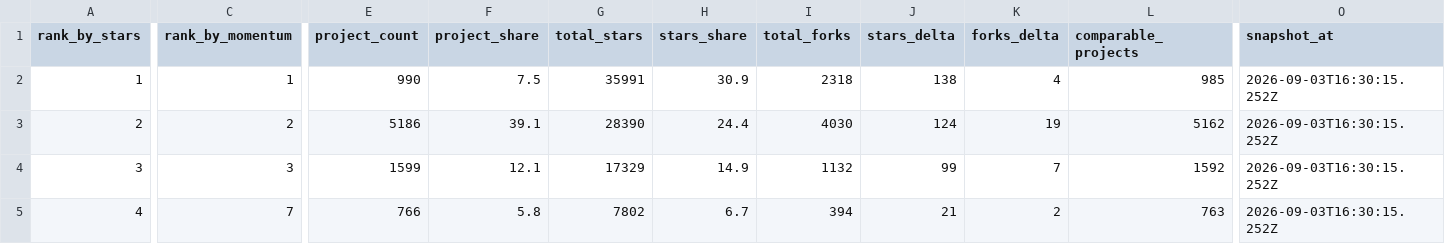
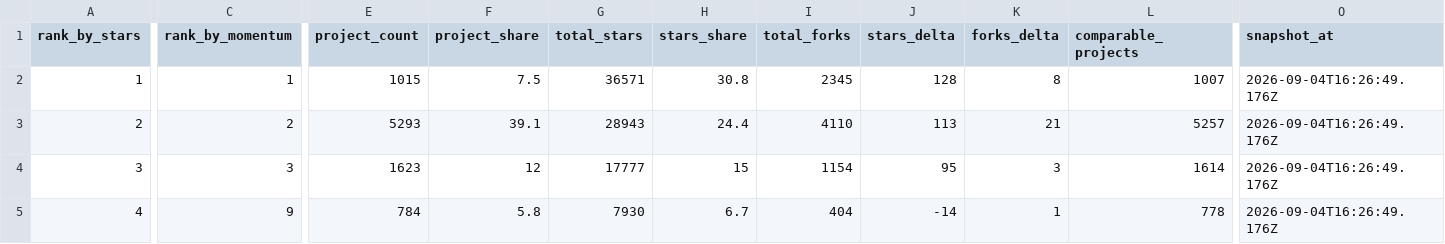
Before and after one commit to aaaaaaa-feng/deepseek-harness-ecosystem-radar, a CSV file: data/categories.csv, drawn as a sheet; only a part is shown, gaps mark what is left out; the diff covers the shown part only; the diff names each change by its address in the sheet, - before the commit and + after, or states it on an @@ line.

```diff
--- a/data/categories.csv
+++ b/data/categories.csv
-E2 (project_count): 990
+E2 (project_count): 1015
-G2 (total_stars): 35991
+G2 (total_stars): 36571
-H2 (stars_share): 30.9
+H2 (stars_share): 30.8
-I2 (total_forks): 2318
+I2 (total_forks): 2345
-J2 (stars_delta): 138
+J2 (stars_delta): 128
-K2 (forks_delta): 4
+K2 (forks_delta): 8
-L2 (comparable_projects): 985
+L2 (comparable_projects): 1007
-O2:O5 (snapshot_at): 2026-09-03T16:30:15.252Z
+O2:O5 (snapshot_at): 2026-09-04T16:26:49.176Z
-E3 (project_count): 5186
+E3 (project_count): 5293
-G3 (total_stars): 28390
+G3 (total_stars): 28943
-I3 (total_forks): 4030
+I3 (total_forks): 4110
-J3 (stars_delta): 124
+J3 (stars_delta): 113
-K3 (forks_delta): 19
+K3 (forks_delta): 21
-L3 (comparable_projects): 5162
+L3 (comparable_projects): 5257
-E4 (project_count): 1599
+E4 (project_count): 1623
-F4 (project_share): 12.1
+F4 (project_share): 12
-G4 (total_stars): 17329
+G4 (total_stars): 17777
-H4 (stars_share): 14.9
+H4 (stars_share): 15
-I4 (total_forks): 1132
+I4 (total_forks): 1154
-J4 (stars_delta): 99
+J4 (stars_delta): 95
-K4 (forks_delta): 7
+K4 (forks_delta): 3
-L4 (comparable_projects): 1592
+L4 (comparable_projects): 1614
-C5 (rank_by_momentum): 7
+C5 (rank_by_momentum): 9
-E5 (project_count): 766
+E5 (project_count): 784
-G5 (total_stars): 7802
+G5 (total_stars): 7930
-I5 (total_forks): 394
+I5 (total_forks): 404
-J5 (stars_delta): 21
+J5 (stars_delta): -14
-K5 (forks_delta): 2
+K5 (forks_delta): 1
-L5 (comparable_projects): 763
+L5 (comparable_projects): 778
```
Also changed, not shown: 42 edited cells elsewhere in this file, 26 other files.
